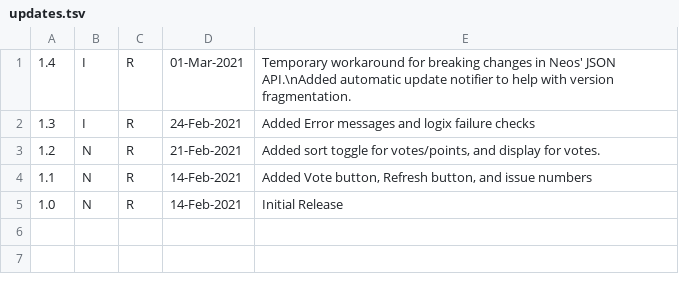
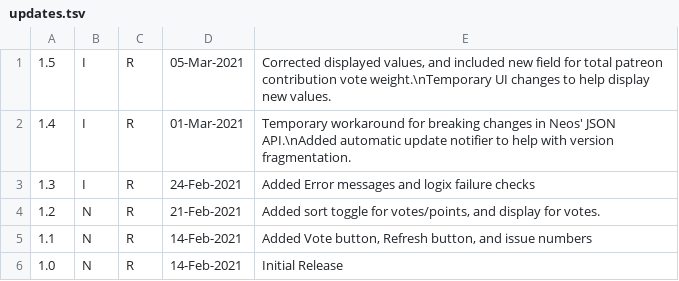
Before and after one commit to Aerizeon/NeosProjects, a TSV file: PriorityIssuesViewer/updates.tsv, drawn as a sheet.

Commit message:
Update updates.tsv
New release - 1.5

```diff
--- a/PriorityIssuesViewer/updates.tsv
+++ b/PriorityIssuesViewer/updates.tsv
@@ -1 +1,2 @@
+1.5	I	R	05-Mar-2021	Corrected displayed values, and included new field for total patreon contribution vote weight.\nTemporary UI changes to help display new values.
 1.4	I	R	01-Mar-2021	Temporary workaround for breaking changes in Neos' JSON API.\nAdded automatic update notifier to help with version fragmentation.
```
